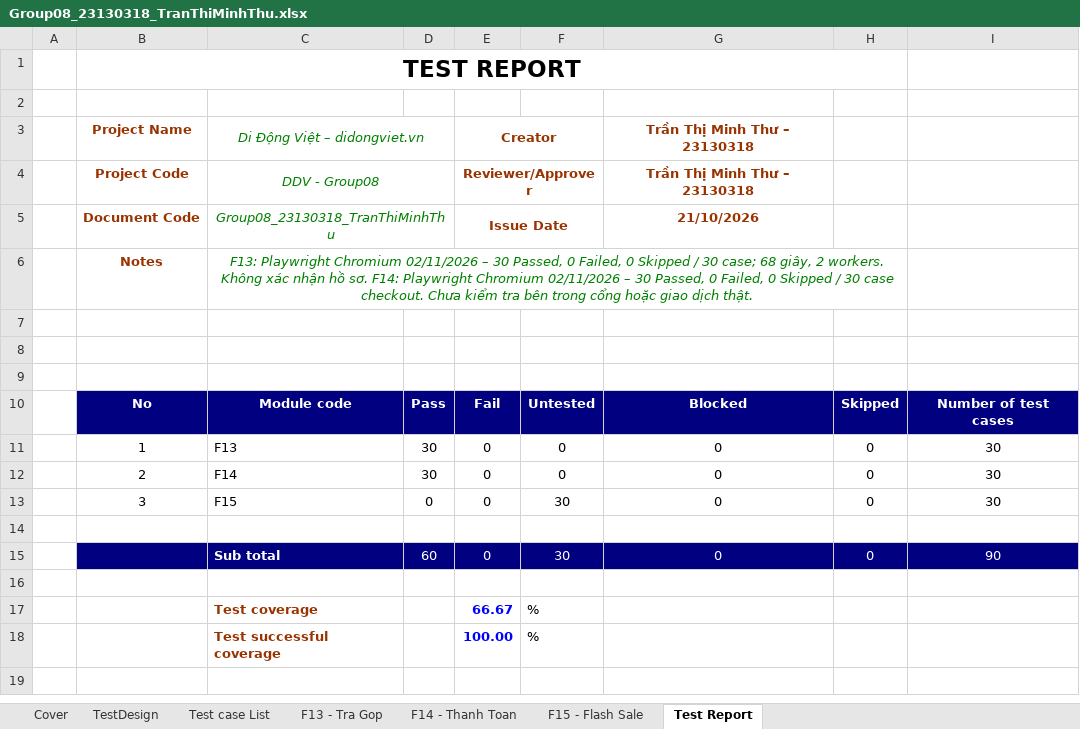
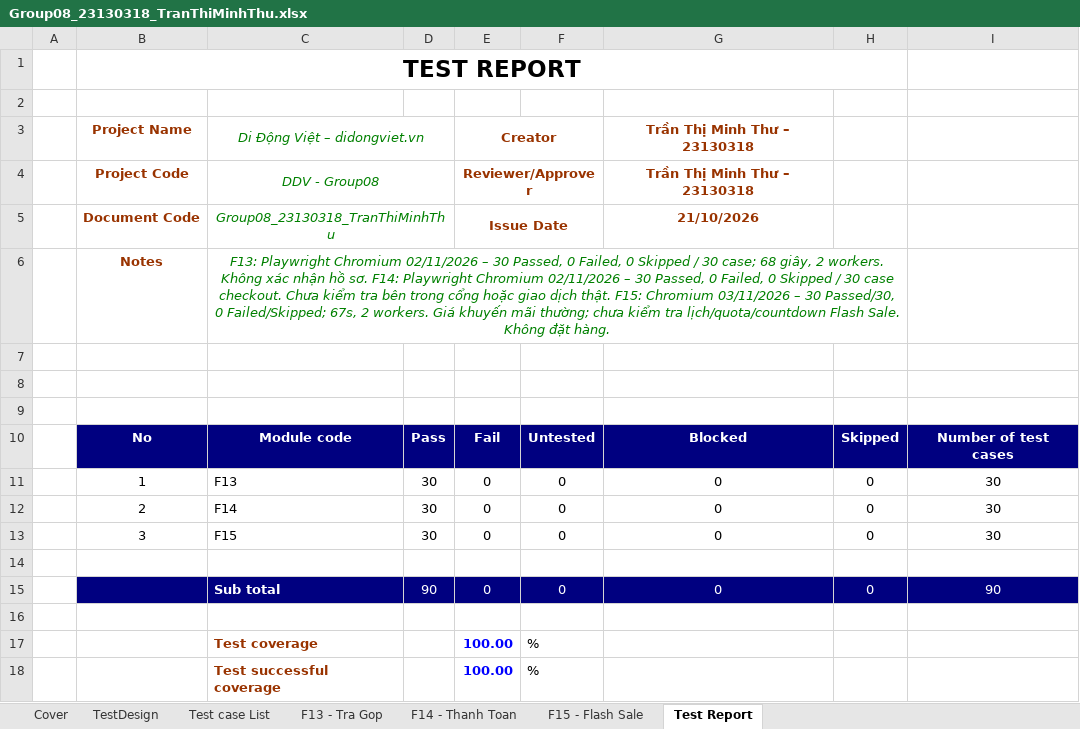
Before and after one commit to HoangDuyTan/Group08-Software-Test, an Excel workbook: docs/individual/Group08_23130318_TranThiMinhThu.xlsx, sheet Test Report, drawn as a sheet; values as stored, in another font and other column widths than the file's, no borders; the diff names each change by its address in the sheet, - before the commit and + after, or states it on an @@ line.

```diff
--- a/docs/individual/Group08_23130318_TranThiMinhThu.xlsx (sheet Test Report)
+++ b/docs/individual/Group08_23130318_TranThiMinhThu.xlsx (sheet Test Report)
-C6: …dịch thật.
+C6: …dịch thật. F15: Chromium 03/11/2026 – 30 Passed/30, 0 Failed/Skipped; 67s, 2 workers. Giá khuyến mãi thường; chưa kiểm tra lịch/quota/countdown Flash Sale. Không đặt hàng.
-D13: 0
+D13: 30
-F13: 30
+F13: 0
-D15: 60
+D15: 90
-F15: 30
+F15: 0
-E17: 66.67
+E17: 100.00
```
Also changed, not shown: sheet F15 - Flash Sale, sheet TestDesign, sheet Test case List.
